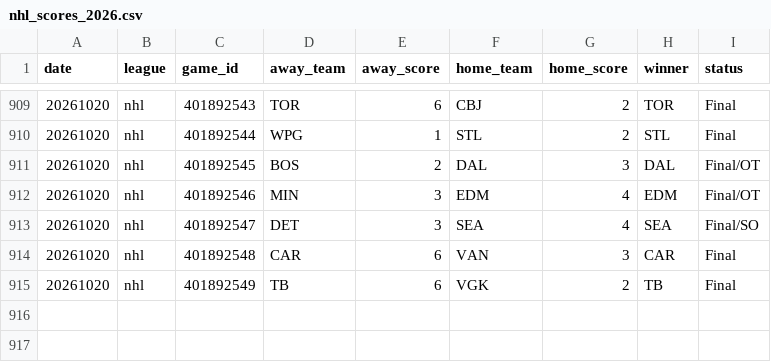
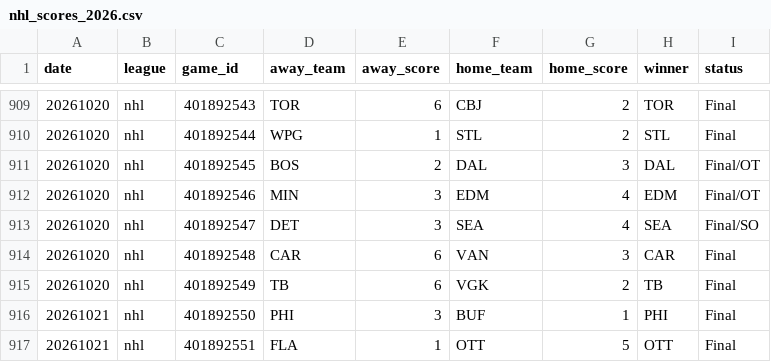
Before and after one commit to AlexJF12/sports-win-index, a CSV file: data/nhl/2026/nhl_scores_2026.csv, drawn as a sheet; only a part is shown, gaps mark what is left out.

```diff
--- a/data/nhl/2026/nhl_scores_2026.csv
+++ b/data/nhl/2026/nhl_scores_2026.csv
@@ -915 +915,3 @@ date,league,game_id,away_team,away_score,home_team,home_score,winner,status
 20261020,nhl,401892549,TB,6,VGK,2,TB,Final
+20261021,nhl,401892550,PHI,3,BUF,1,PHI,Final
+20261021,nhl,401892551,FLA,1,OTT,5,OTT,Final
```
Also changed, not shown: data/nba/2026/nba_scores_2026.csv, 11 other files.
